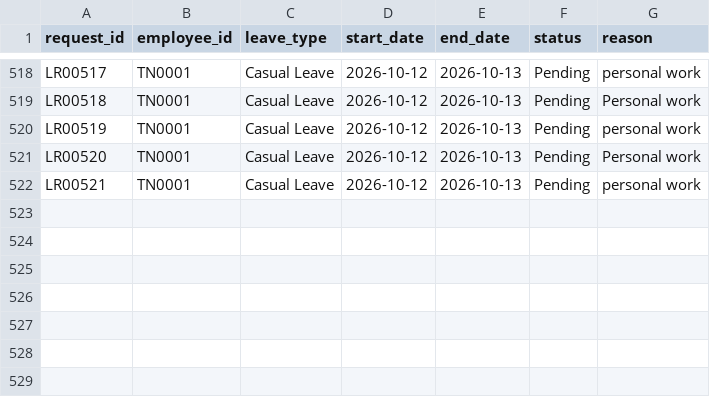
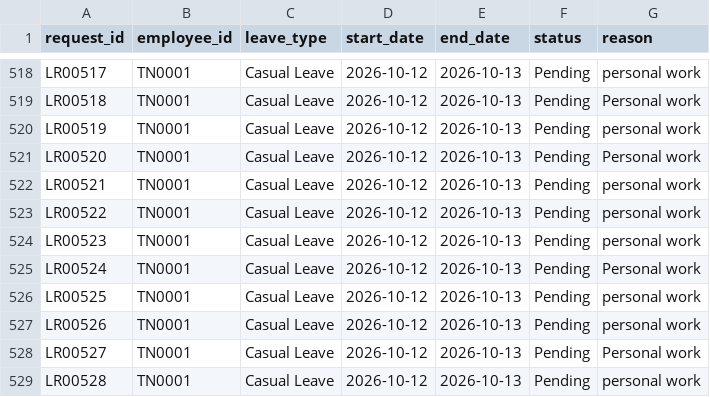
Before and after one commit to saranya240-byte/office-assistant, a CSV file: app/data/leave_requests.csv, drawn as a sheet; only a part is shown, gaps mark what is left out; the diff names each change by its address in the sheet, - before the commit and + after, or states it on an @@ line.

```diff
--- a/app/data/leave_requests.csv
+++ b/app/data/leave_requests.csv
+row 523: LR00522 | TN0001 | Casual Leave | 2026-10-12 | 2026-10-13 | Pending | personal work
+row 524: LR00523 | TN0001 | Casual Leave | 2026-10-12 | 2026-10-13 | Pending | personal work
+row 525: LR00524 | TN0001 | Casual Leave | 2026-10-12 | 2026-10-13 | Pending | Personal work
+row 526: LR00525 | TN0001 | Casual Leave | 2026-10-12 | 2026-10-13 | Pending | personal work
+row 527: LR00526 | TN0001 | Casual Leave | 2026-10-12 | 2026-10-13 | Pending | personal work
+row 528: LR00527 | TN0001 | Casual Leave | 2026-10-12 | 2026-10-13 | Pending | Personal work
+row 529: LR00528 | TN0001 | Casual Leave | 2026-10-12 | 2026-10-13 | Pending | personal work
```
Also changed, not shown: 4 other files.
